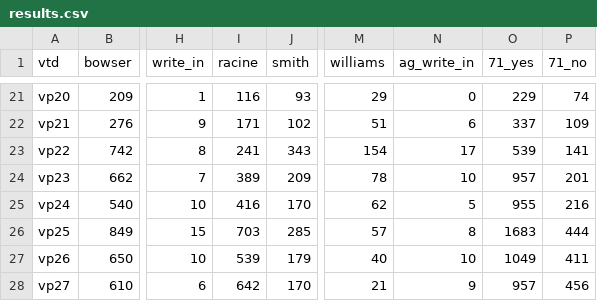
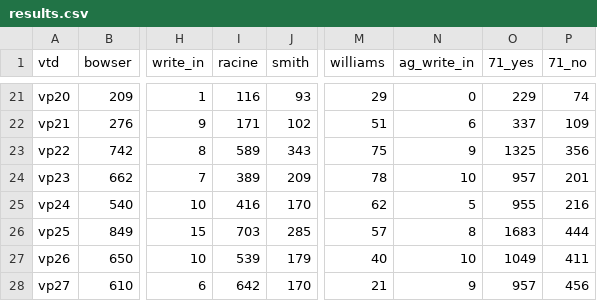
Before and after one commit to cmgiven/open-election-map, a CSV file: data/results.csv, drawn as a sheet; only a part is shown, gaps mark what is left out; the diff names each change by its address in the sheet, - before the commit and + after, or states it on an @@ line.

Commit message:
Auto-update

```diff
--- a/data/results.csv
+++ b/data/results.csv
-I23 (racine): 241
+I23 (racine): 589
-M23 (williams): 154
+M23 (williams): 75
-N23 (ag_write_in): 17
+N23 (ag_write_in): 9
-O23 (71_yes): 539
+O23 (71_yes): 1325
-P23 (71_no): 141
+P23 (71_no): 356
```
